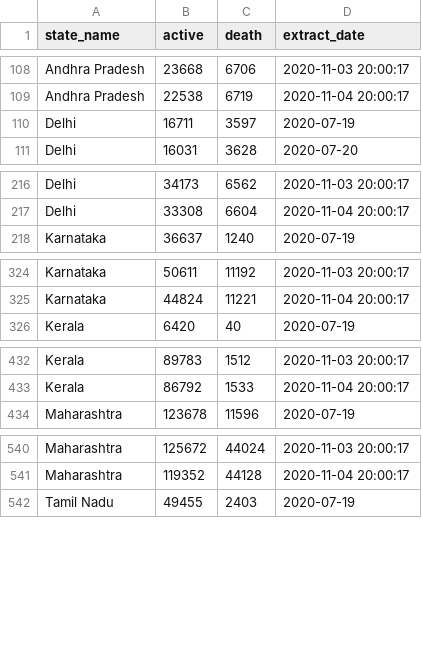
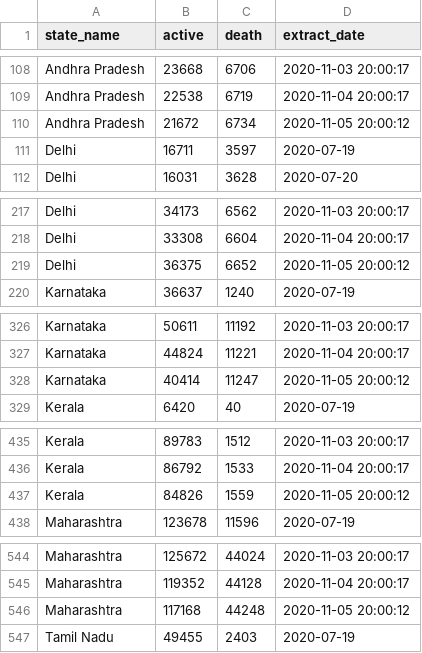
Before and after one commit to robinparriath/RPiWebsite, a CSV file: Datasets/Filtered_Covid19_MoHFW.csv, drawn as a sheet; only a part is shown, gaps mark what is left out; the diff covers the shown part only; the diff names each change by its address in the sheet, - before the commit and + after, or states it on an @@ line.

```diff
--- a/Datasets/Filtered_Covid19_MoHFW.csv
+++ b/Datasets/Filtered_Covid19_MoHFW.csv
+row 110: Andhra Pradesh | 21672 | 6734 | 2020-11-05 20:00:12
+row 219: Delhi | 36375 | 6652 | 2020-11-05 20:00:12
+row 328: Karnataka | 40414 | 11247 | 2020-11-05 20:00:12
+row 437: Kerala | 84826 | 1559 | 2020-11-05 20:00:12
+row 546: Maharashtra | 117168 | 44248 | 2020-11-05 20:00:12
```
Also changed, not shown: 4 added rows elsewhere in this file, Datasets/Filtered_Covid19_OWiD.csv, Datasets/Final_Covid19_MoHFW.csv, 2 other files.
